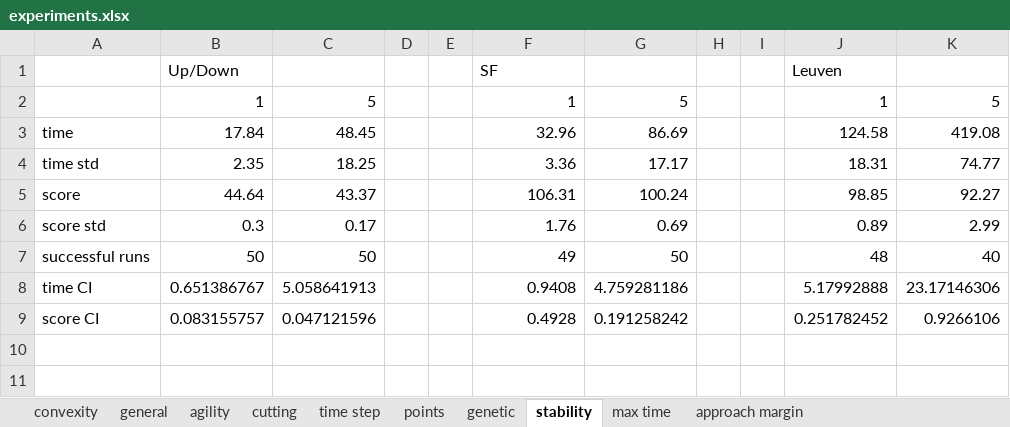
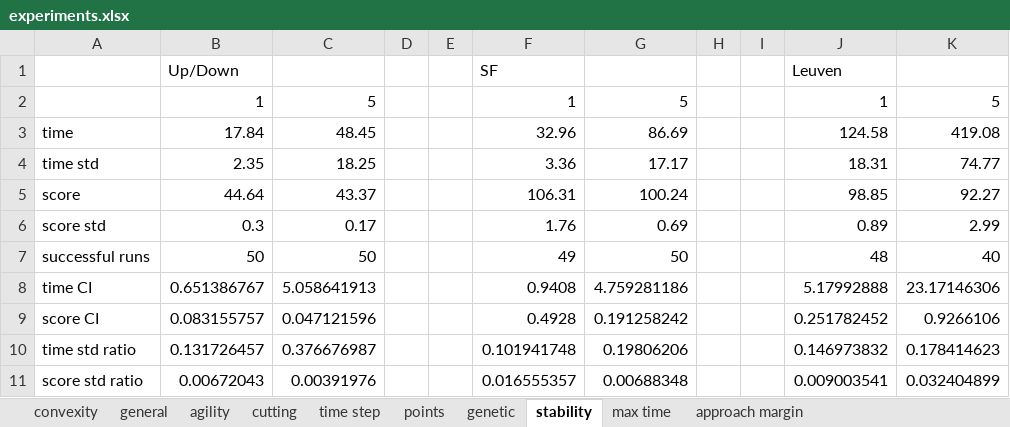
Before and after one commit to jdewaen/PathPlanner, an Excel workbook: experiments.xlsx, sheet stability, drawn as a sheet; values as stored, in another font and other column widths than the file's, no borders; charts and pictures not drawn; the diff names each change by its address in the sheet, - before the commit and + after, or states it on an @@ line.

```diff
--- a/experiments.xlsx (sheet stability)
+++ b/experiments.xlsx (sheet stability)
+row 10: time std ratio | 0.131726457 | 0.376676987 |  |  | 0.101941748 | 0.19806206 |  |  | 0.146973832 | 0.178414623
+row 11: score std ratio | 0.00672043 | 0.00391976 |  |  | 0.016555357 | 0.00688348 |  |  | 0.009003541 | 0.032404899
```
Also changed, not shown: sheet general, sheet points, charts or pictures, 15 other files.
